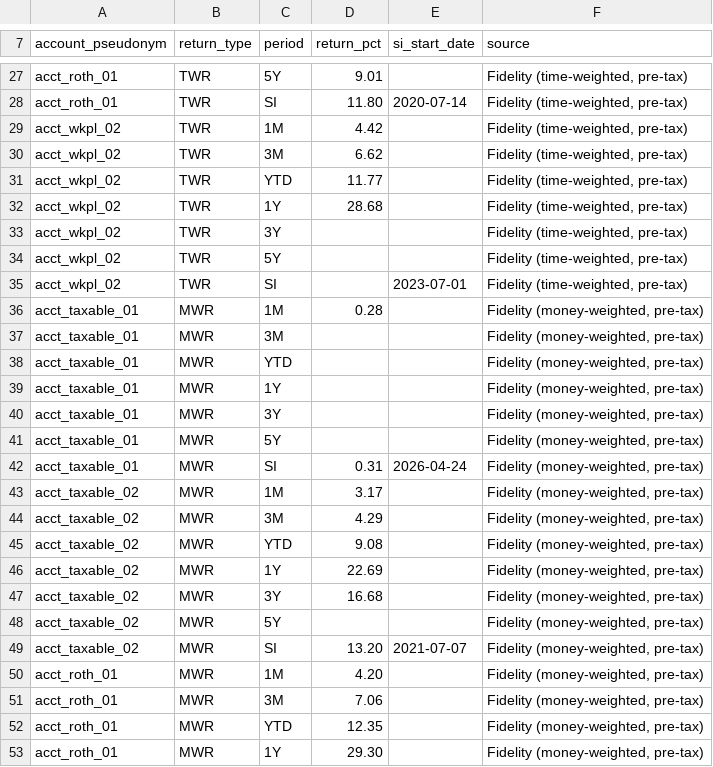
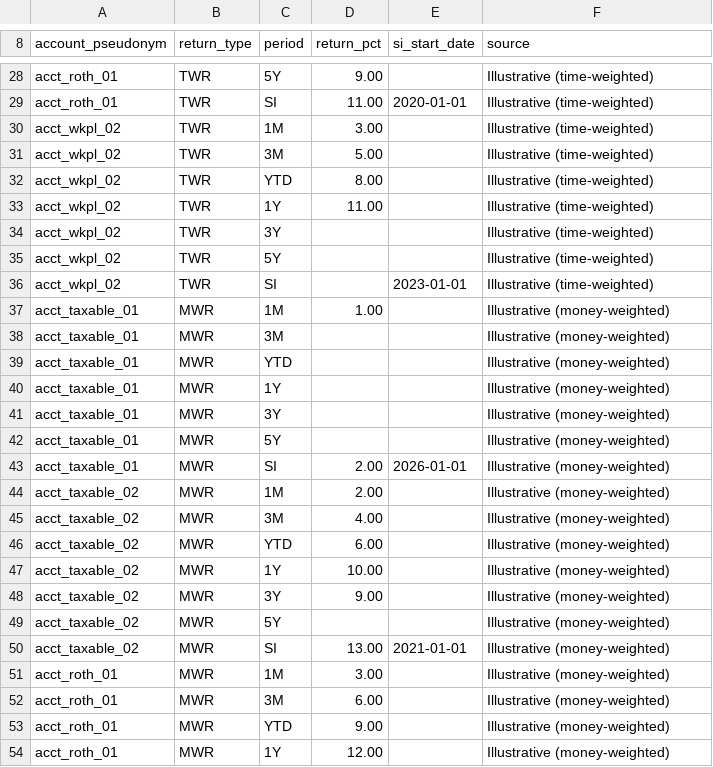
Before and after one commit to MattOrefice/investment-tracker, a CSV file: data/seed/household_performance.csv, drawn as a sheet; only a part is shown, gaps mark what is left out; addresses are those after the commit; the diff covers the shown part only; the diff names each change by its address in the sheet, - before the commit and + after, or states it on an @@ line.

Commit message:
Replace real performance figures in seeds with synthetic (#5)
The tracked seed files behind the Household View held real, manually-entered
Fidelity returns: household_performance.csv (per-account TWR/MWR by period) and
household_benchmarks.csv (household vs index). The real household one-year return
was also hardcoded in the page prose and pinned by a test. All of it would ship
publicly.

- Replace every return value with obviously-round synthetic demo numbers. The
  household lands a clean 12% between 3-4% bond benchmarks and 15-18% equity
  benchmarks, preserving the page's between-bonds-and-equity narrative while
  reading as plainly illustrative. Per-account structure is unchanged (same
  accounts, periods, not-reported gaps), so tables still render.
- Template the six benchmark figures in the page prose from the loaded CSV
  instead of hardcoding them: no return literal in tracked source, and the
  narrative can't drift from the data.
- Update the one test that pinned the real household return to the synthetic
  value, with a comment noting the intentional change.

Tracked-tree grep for the old figures is clean (remaining matches are public
Shiller CAPE data and coincidental binary substrings in demo.db).

```diff
--- a/data/seed/household_performance.csv
+++ b/data/seed/household_performance.csv
-D28 (return_pct): 9.01
+D28 (return_pct): 9.00
-F28:F36 (source): Fidelity (time-weighted, pre-tax)
+F28:F36 (source): Illustrative (time-weighted)
-D29 (return_pct): 11.80
+D29 (return_pct): 11.00
-E29 (si_start_date): 2020-07-14
+E29 (si_start_date): 2020-01-01
-D30 (return_pct): 4.42
+D30 (return_pct): 3.00
-D31 (return_pct): 6.62
+D31 (return_pct): 5.00
-D32 (return_pct): 11.77
+D32 (return_pct): 8.00
-D33 (return_pct): 28.68
+D33 (return_pct): 11.00
-E36 (si_start_date): 2023-07-01
+E36 (si_start_date): 2023-01-01
-D37 (return_pct): 0.28
+D37 (return_pct): 1.00
-F37:F54 (source): Fidelity (money-weighted, pre-tax)
+F37:F54 (source): Illustrative (money-weighted)
-D43 (return_pct): 0.31
+D43 (return_pct): 2.00
-E43 (si_start_date): 2026-04-24
+E43 (si_start_date): 2026-01-01
-D44 (return_pct): 3.17
+D44 (return_pct): 2.00
-D45 (return_pct): 4.29
+D45 (return_pct): 4.00
-D46 (return_pct): 9.08
+D46 (return_pct): 6.00
-D47 (return_pct): 22.69
+D47 (return_pct): 10.00
-D48 (return_pct): 16.68
+D48 (return_pct): 9.00
-D50 (return_pct): 13.20
+D50 (return_pct): 13.00
-E50 (si_start_date): 2021-07-07
+E50 (si_start_date): 2021-01-01
-D51 (return_pct): 4.20
+D51 (return_pct): 3.00
-D52 (return_pct): 7.06
+D52 (return_pct): 6.00
-D53 (return_pct): 12.35
+D53 (return_pct): 9.00
-D54 (return_pct): 29.30
+D54 (return_pct): 12.00
```
Also changed, not shown: 2 added rows, 1 removed row and 44 edited cells elsewhere in this file, data/seed/household_benchmarks.csv, 3 other files.
